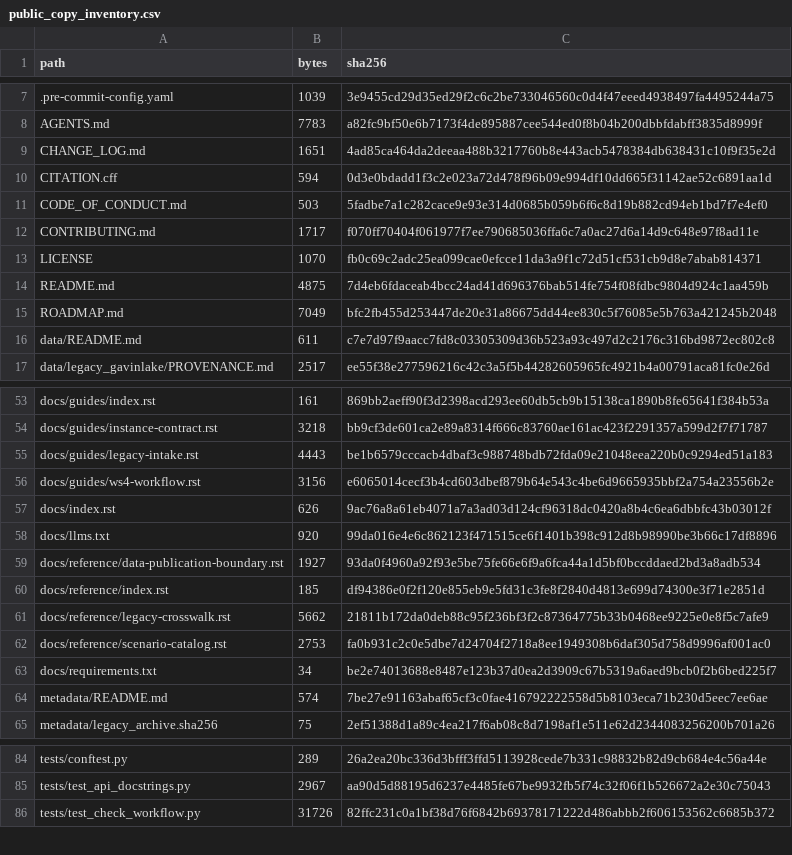
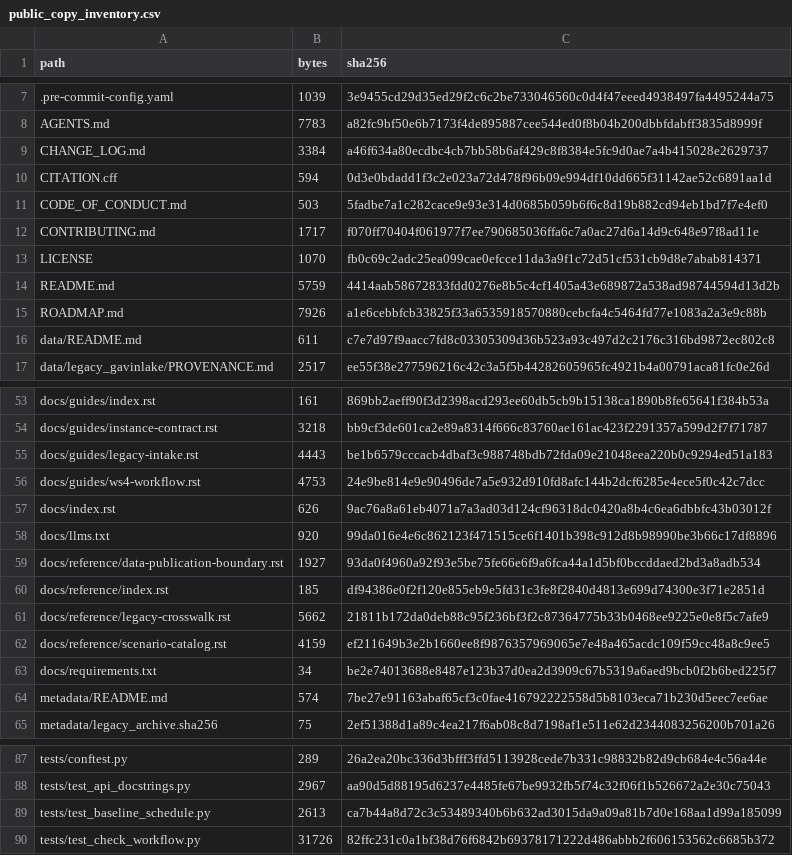
Before and after one commit to UBC-FRESH/femic-afrf-gavinlake-instance, a CSV file: metadata/public_copy_inventory.csv, drawn as a sheet; only a part is shown, gaps mark what is left out; the diff covers the shown part only.

```diff
--- a/metadata/public_copy_inventory.csv
+++ b/metadata/public_copy_inventory.csv
@@ -8,3 +8,3 @@ path,bytes,sha256
 AGENTS.md,7783,a82fc9bf50e6b7173f4de895887cee544ed0f8b04b200dbbfdabff3835d8999f
-CHANGE_LOG.md,1651,4ad85ca464da2deeaa488b3217760b8e443acb5478384db638431c10f9f35e2d
+CHANGE_LOG.md,3384,a46f634a80ecdbc4cb7bb58b6af429c8f8384e5fc9d0ae7a4b415028e2629737
 CITATION.cff,594,0d3e0bdadd1f3c2e023a72d478f96b09e994df10dd665f31142ae52c6891aa1d
@@ -13,4 +13,4 @@ CONTRIBUTING.md,1717,f070ff70404f061977f7ee790685036ffa6c7a0ac27d6a14d9c648e97f8
 LICENSE,1070,fb0c69c2adc25ea099cae0efcce11da3a9f1c72d51cf531cb9d8e7abab814371
-README.md,4875,7d4eb6fdaceab4bcc24ad41d696376bab514fe754f08fdbc9804d924c1aa459b
-ROADMAP.md,7049,bfc2fb455d253447de20e31a86675dd44ee830c5f76085e5b763a421245b2048
+README.md,5759,4414aab58672833fdd0276e8b5c4cf1405a43e689872a538ad98744594d13d2b
+ROADMAP.md,7926,a1e6cebbfcb33825f33a6535918570880cebcfa4c5464fd77e1083a2a3e9c88b
 data/README.md,611,c7e7d97f9aacc7fd8c03305309d36b523a93c497d2c2176c316bd9872ec802c8
@@ -55,3 +55,3 @@ docs/guides/instance-contract.rst,3218,bb9cf3de601ca2e89a8314f666c83760ae161ac42
 docs/guides/legacy-intake.rst,4443,be1b6579cccacb4dbaf3c988748bdb72fda09e21048eea220b0c9294ed51a183
-docs/guides/ws4-workflow.rst,3156,e6065014cecf3b4cd603dbef879b64e543c4be6d9665935bbf2a754a23556b2e
+docs/guides/ws4-workflow.rst,4753,24e9be814e9e90496de7a5e932d910fd8afc144b2dcf6285e4ece5f0c42c7dcc
 docs/index.rst,626,9ac76a8a61eb4071a7a3ad03d124cf96318dc0420a8b4c6ea6dbbfc43b03012f
@@ -61,3 +61,3 @@ docs/reference/index.rst,185,df94386e0f2f120e855eb9e5fd31c3fe8f2840d4813e699d743
 docs/reference/legacy-crosswalk.rst,5662,21811b172da0deb88c95f236bf3f2c87364775b33b0468ee9225e0e8f5c7afe9
-docs/reference/scenario-catalog.rst,2753,fa0b931c2c0e5dbe7d24704f2718a8ee1949308b6daf305d758d9996af001ac0
+docs/reference/scenario-catalog.rst,4159,ef211649b3e2b1660ee8f9876357969065e7e48a465acdc109f59cc48a8c9ee5
 docs/requirements.txt,34,be2e74013688e8487e123b37d0ea2d3909c67b5319a6aed9bcb0f2b6bed225f7
@@ -85,2 +88,3 @@ tests/conftest.py,289,26a2ea20bc336d3bfff3ffd5113928cede7b331c98832b82d9cb684e4c
 tests/test_api_docstrings.py,2967,aa90d5d88195d6237e4485fe67be9932fb5f74c32f06f1b526672a2e30c75043
+tests/test_baseline_schedule.py,2613,ca7b44a8d72c3c53489340b6b632ad3015da9a09a81b7d0e168aa1d99a185099
 tests/test_check_workflow.py,31726,82ffc231c0a1bf38d76f6842b69378171222d486abbb2f606153562c6685b372
```
Also changed, not shown: 12 added rows and 6 edited cells elsewhere in this file, 11 other files.
